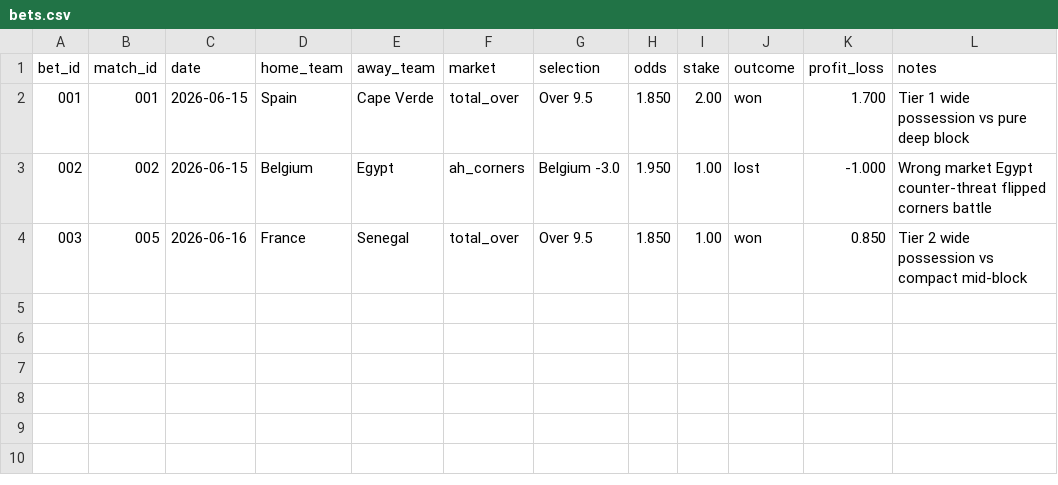
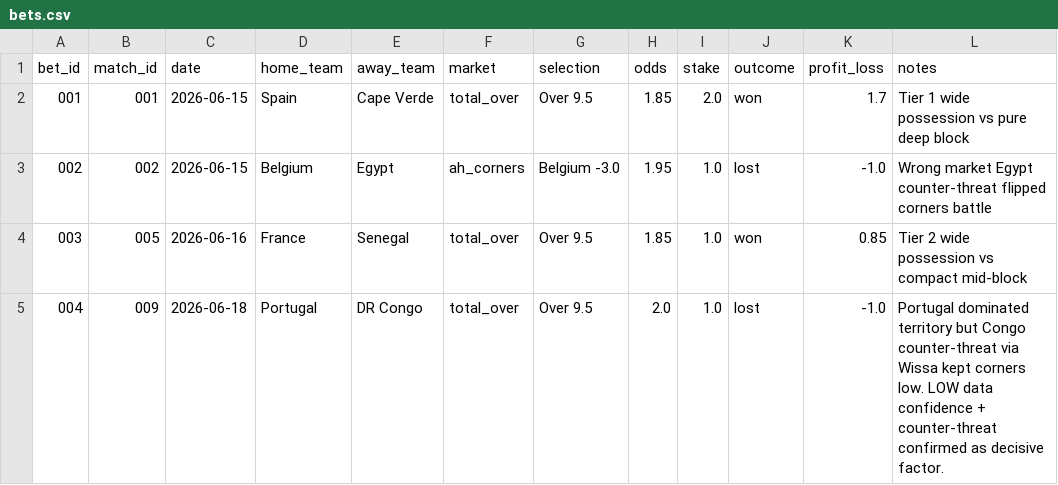
Before and after one commit to phildinh/world-cup-corners-model, a CSV file: data/bets.csv, drawn as a sheet.

```diff
--- a/data/bets.csv
+++ b/data/bets.csv
@@ -1,4 +1,5 @@
 bet_id,match_id,date,home_team,away_team,market,selection,odds,stake,outcome,profit_loss,notes
-001,001,2026-06-15,Spain,Cape Verde,total_over,Over 9.5,1.850,2.00,won,1.700,Tier 1 wide possession vs pure deep block
-002,002,2026-06-15,Belgium,Egypt,ah_corners,Belgium -3.0,1.950,1.00,lost,-1.000,Wrong market Egypt counter-threat flipped corners battle
-003,005,2026-06-16,France,Senegal,total_over,Over 9.5,1.850,1.00,won,0.850,Tier 2 wide possession vs compact mid-block
+001,001,2026-06-15,Spain,Cape Verde,total_over,Over 9.5,1.85,2.0,won,1.7,Tier 1 wide possession vs pure deep block
+002,002,2026-06-15,Belgium,Egypt,ah_corners,Belgium -3.0,1.95,1.0,lost,-1.0,Wrong market Egypt counter-threat flipped corners battle
+003,005,2026-06-16,France,Senegal,total_over,Over 9.5,1.85,1.0,won,0.85,Tier 2 wide possession vs compact mid-block
+004,009,2026-06-18,Portugal,DR Congo,total_over,Over 9.5,2.0,1.0,lost,-1.0,Portugal dominated territory but Congo counter-threat via Wissa kept corners low. LOW data confidence + counter-threat confirmed as decisive factor.
```
Also changed, not shown: data/lessons.csv, data/matches.csv, 1 other file.
